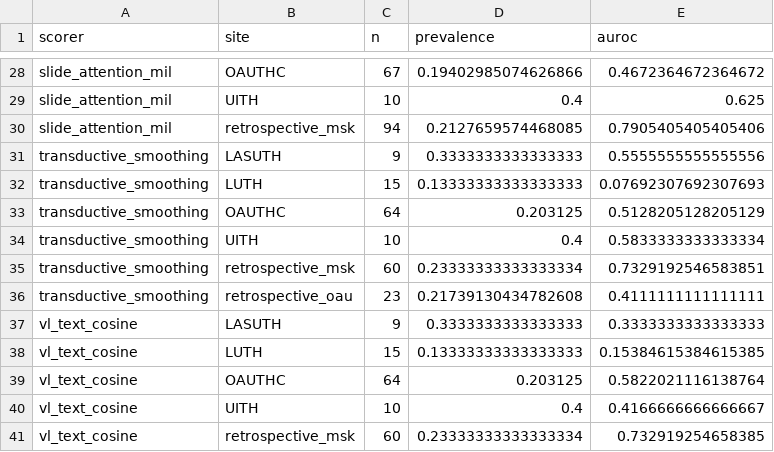
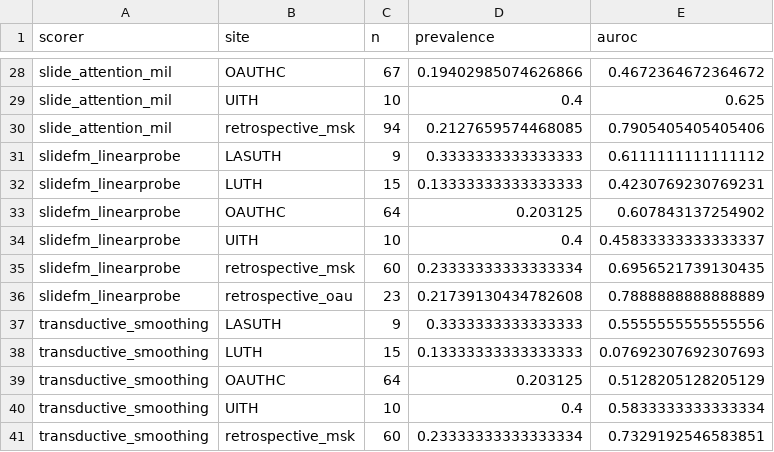
Before and after one commit to mat10d/ARGO-DeepMSI, a CSV file: results/comparison/per_site_clean.csv, drawn as a sheet; only a part is shown, gaps mark what is left out; the shorter side is filled out with more unchanged rows; the diff names each change by its address in the sheet, - before the commit and + after, or states it on an @@ line.

```diff
--- a/results/comparison/per_site_clean.csv
+++ b/results/comparison/per_site_clean.csv
+row 31: slidefm_linearprobe | LASUTH | 9 | 0.3333333333333333 | 0.6111111111111112
+row 32: slidefm_linearprobe | LUTH | 15 | 0.13333333333333333 | 0.4230769230769231
+row 33: slidefm_linearprobe | OAUTHC | 64 | 0.203125 | 0.607843137254902
+row 34: slidefm_linearprobe | UITH | 10 | 0.4 | 0.45833333333333337
+row 35: slidefm_linearprobe | retrospective_msk | 60 | 0.23333333333333334 | 0.6956521739130435
+row 36: slidefm_linearprobe | retrospective_oau | 23 | 0.21739130434782608 | 0.7888888888888889
```
Also changed, not shown: results/comparison/leaderboard.csv, 13 other files.
